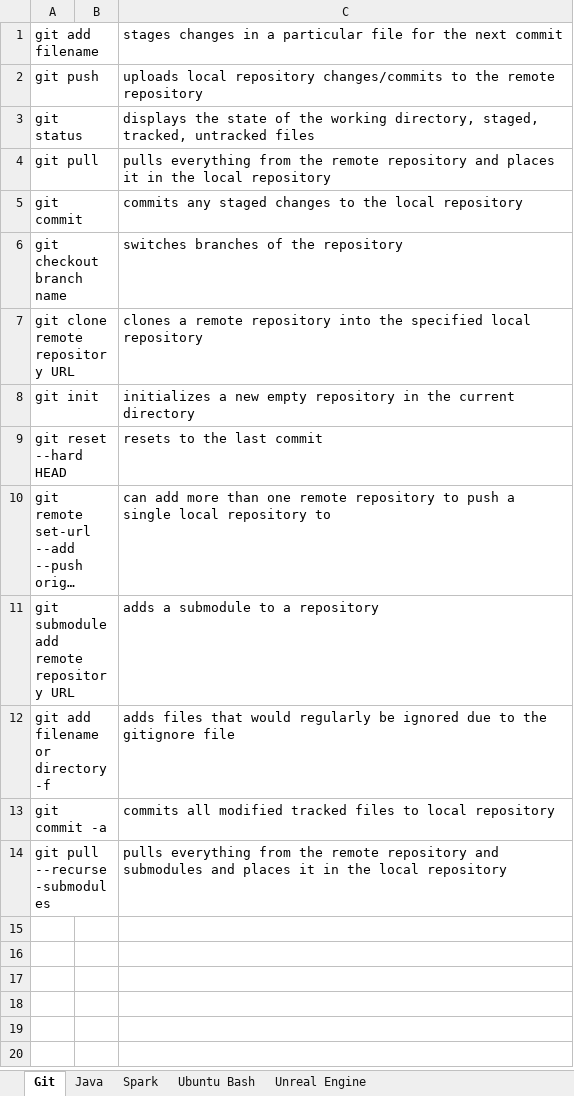
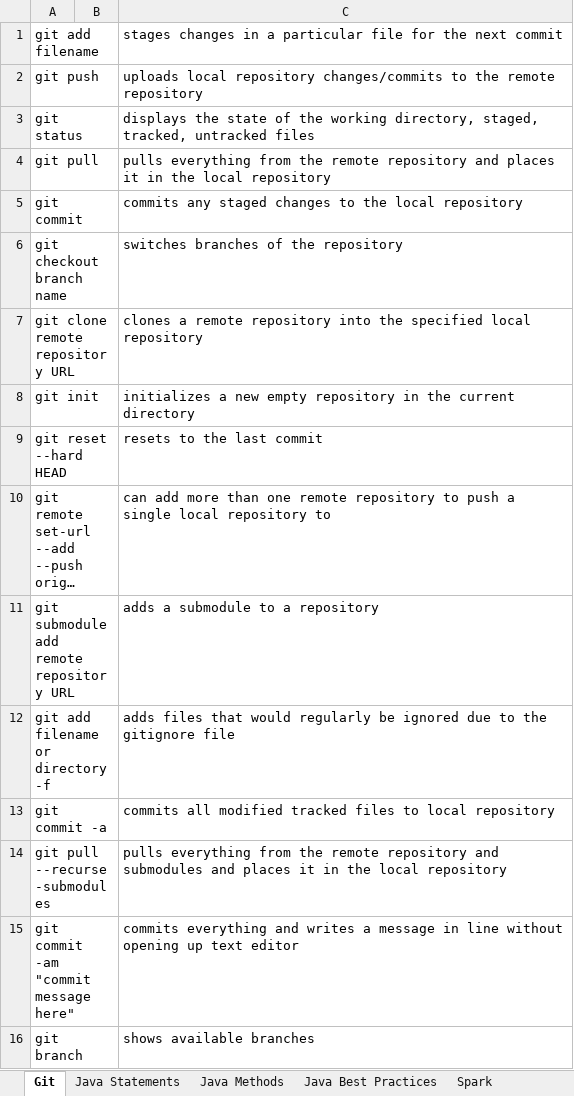
Before and after one commit to iwestfall7062/ObjectOrientedProgramming, an Excel workbook: 2670/Commands.xlsx, sheet Git, drawn as a sheet; long unchanged cells end in …; values as stored, in another font and other column widths than the file's, no borders; the diff names each change by its address in the sheet, - before the commit and + after, or states it on an @@ line.

Commit message:
edited commands and methodsandconstants

```diff
--- a/2670/Commands.xlsx (sheet Git)
+++ b/2670/Commands.xlsx (sheet Git)
-sheet tab: Java
+sheet tab: Java Statements
+sheet tab: Java Methods
+sheet tab: Java Best Practices
+row 15: git commit -am "commit message here" |  | commits everything and writes a message in line without opening up text editor
+row 16: git branch |  | shows available branches
```
Also changed, not shown: sheet Java Statements, sheet Unreal Engine, 6 other files.
